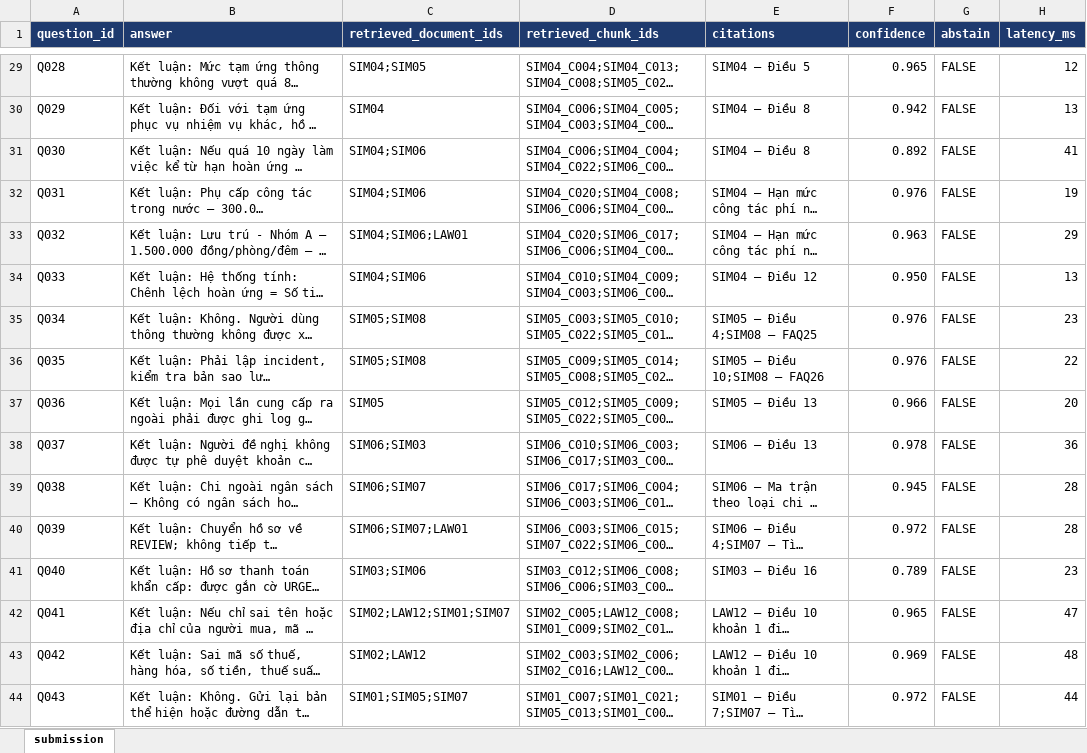
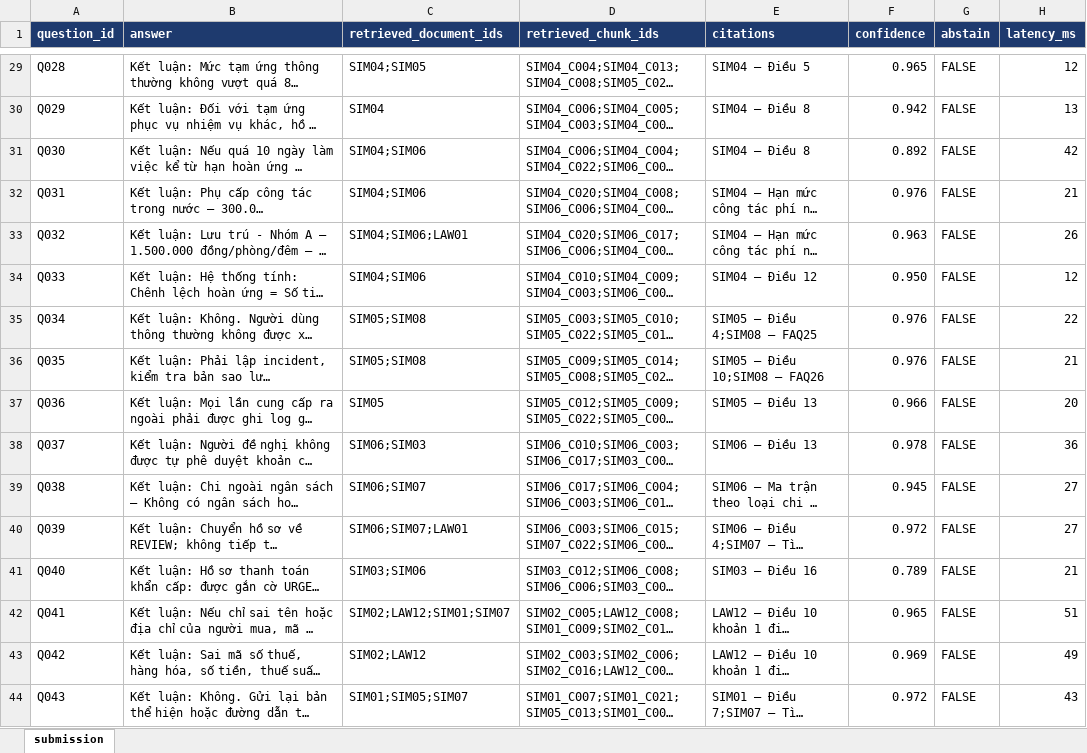
Before and after one commit to Do-Hong-Vy/HEXCELLENT, an Excel workbook: outputs/submission.xlsx, sheet submission, drawn as a sheet; only a part is shown, gaps mark what is left out; long unchanged cells end in …; values as stored, in another font and other column widths than the file's, no borders; the diff covers the shown part only; the diff names each change by its address in the sheet, - before the commit and + after, or states it on an @@ line.

```diff
--- a/outputs/submission.xlsx (sheet submission)
+++ b/outputs/submission.xlsx (sheet submission)
-H31 (latency_ms): 41
+H31 (latency_ms): 42
-H32 (latency_ms): 19
+H32 (latency_ms): 21
-H33 (latency_ms): 29
+H33 (latency_ms): 26
-H34 (latency_ms): 13
+H34 (latency_ms): 12
-H35 (latency_ms): 23
+H35 (latency_ms): 22
-H36 (latency_ms): 22
+H36 (latency_ms): 21
-H39:H40 (latency_ms): 28
+H39:H40 (latency_ms): 27
-H41 (latency_ms): 23
+H41 (latency_ms): 21
-H42 (latency_ms): 47
+H42 (latency_ms): 51
-H43 (latency_ms): 48
+H43 (latency_ms): 49
-H44 (latency_ms): 44
+H44 (latency_ms): 43
```
Also changed, not shown: 42 edited cells elsewhere in this sheet, 19 other files.
